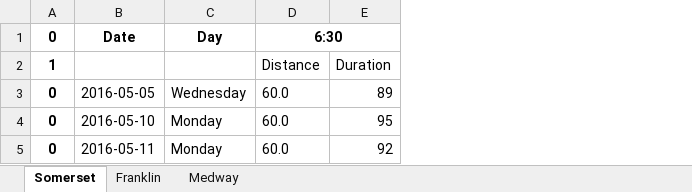
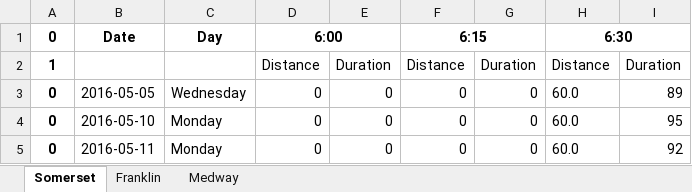
Before and after one commit to bishop527/house_hunt, an Excel workbook: data/commute/Daily-Commute-Times.xlsx, sheet Somerset, drawn as a sheet; only a part is shown; values as stored, in another font and other column widths than the file's, no borders; the diff names each change by its address in the sheet, - before the commit and + after, or states it on an @@ line.

```diff
--- a/data/commute/Daily-Commute-Times.xlsx (sheet Somerset)
+++ b/data/commute/Daily-Commute-Times.xlsx (sheet Somerset)
+column D, rows 1-5: 6:00 | Distance | 0 | 0 | 0
+column E, rows 2-5: Duration | 0 | 0 | 0
+column F, rows 1-5: 6:15 | Distance | 0 | 0 | 0
+column G, rows 2-5: Duration | 0 | 0 | 0
```
Also changed, not shown: sheet Medway, sheet Franklin, 18 other files.
